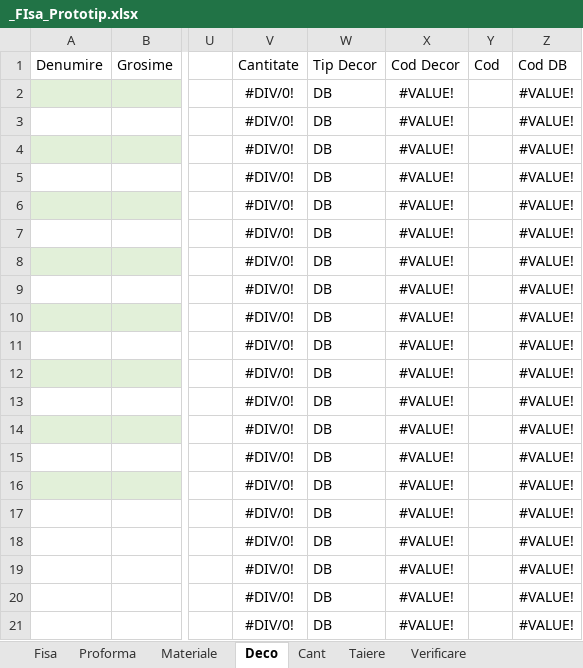
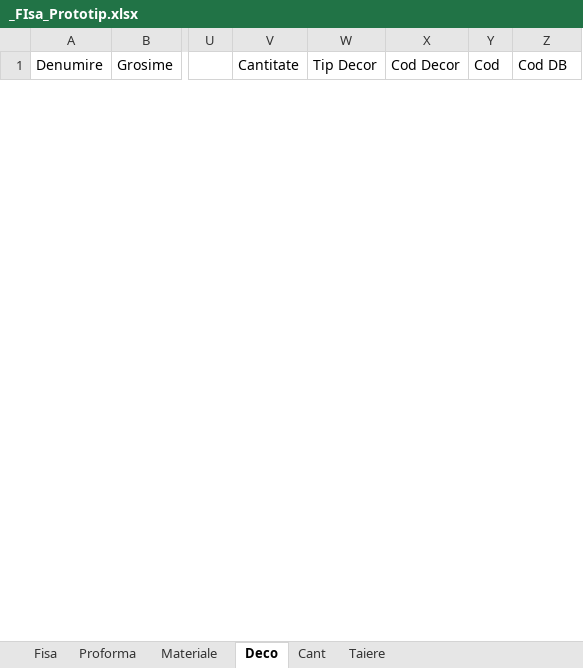
Before and after one commit to liviuspridon/PDF-Extract, an Excel workbook: _FIsa_Prototip.xlsx, sheet Deco, drawn as a sheet; only a part is shown, gaps mark what is left out; values as stored, in another font and other column widths than the file's, no borders; removed rows and columns are numbered as before the commit, all else as after; rows hold the shown columns only; the diff covers the shown part only; the diff names each change by its address in the sheet, - before the commit and + after, or states it on an @@ line.

Commit message:
Add files via upload

```diff
--- a/_FIsa_Prototip.xlsx (sheet Deco)
+++ b/_FIsa_Prototip.xlsx (sheet Deco)
-sheet tab: Verificare
-row 2:  |  |  | #DIV/0! | DB | #VALUE! |  | #VALUE!
-row 3:  |  |  | #DIV/0! | DB | #VALUE! |  | #VALUE!
-row 4:  |  |  | #DIV/0! | DB | #VALUE! |  | #VALUE!
-row 5:  |  |  | #DIV/0! | DB | #VALUE! |  | #VALUE!
-row 6:  |  |  | #DIV/0! | DB | #VALUE! |  | #VALUE!
-row 7:  |  |  | #DIV/0! | DB | #VALUE! |  | #VALUE!
-row 8:  |  |  | #DIV/0! | DB | #VALUE! |  | #VALUE!
-row 9:  |  |  | #DIV/0! | DB | #VALUE! |  | #VALUE!
-row 10:  |  |  | #DIV/0! | DB | #VALUE! |  | #VALUE!
-row 11:  |  |  | #DIV/0! | DB | #VALUE! |  | #VALUE!
-row 12:  |  |  | #DIV/0! | DB | #VALUE! |  | #VALUE!
-row 13:  |  |  | #DIV/0! | DB | #VALUE! |  | #VALUE!
-row 14:  |  |  | #DIV/0! | DB | #VALUE! |  | #VALUE!
-row 15:  |  |  | #DIV/0! | DB | #VALUE! |  | #VALUE!
-row 16:  |  |  | #DIV/0! | DB | #VALUE! |  | #VALUE!
-row 17:  |  |  | #DIV/0! | DB | #VALUE! |  | #VALUE!
-row 18:  |  |  | #DIV/0! | DB | #VALUE! |  | #VALUE!
-row 19:  |  |  | #DIV/0! | DB | #VALUE! |  | #VALUE!
-row 20:  |  |  | #DIV/0! | DB | #VALUE! |  | #VALUE!
-row 21:  |  |  | #DIV/0! | DB | #VALUE! |  | #VALUE!
```
Also changed, not shown: 33 added rows and 13 removed rows elsewhere in this sheet, sheet Cant, sheet Taiere, sheet Fisa, other sheet tabs.
